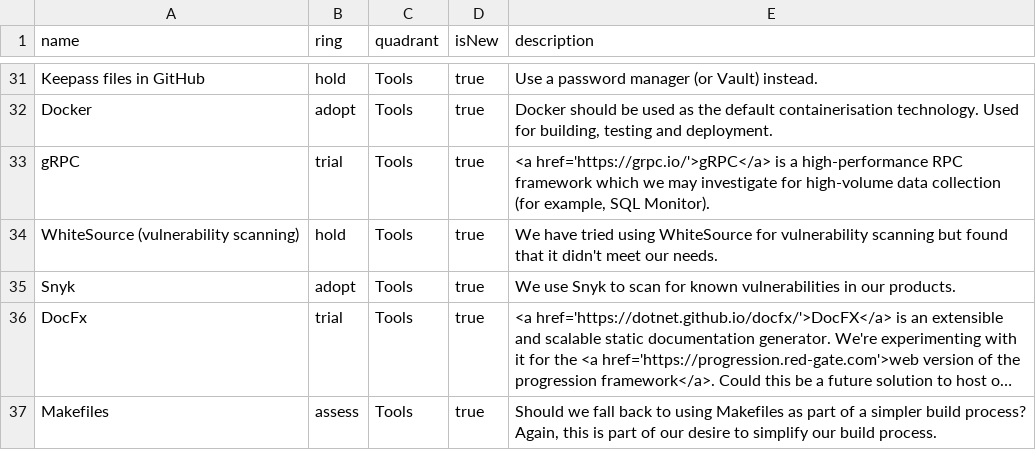
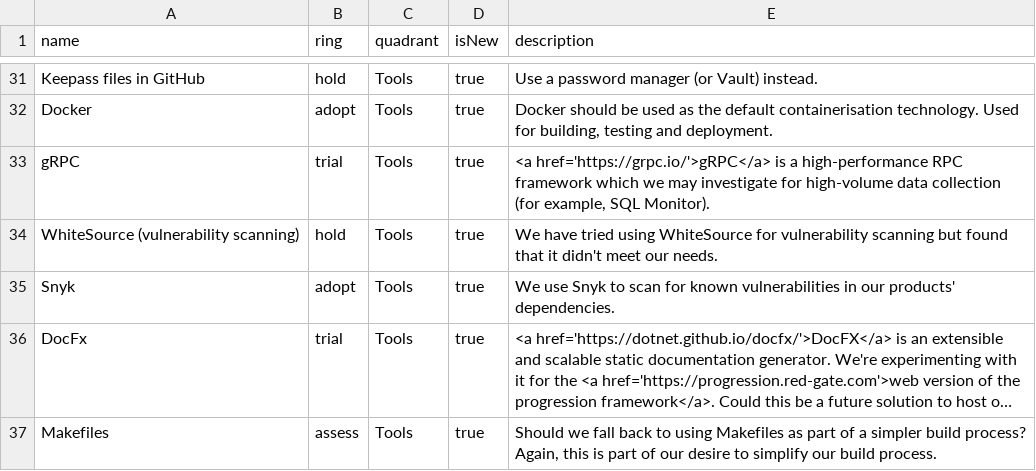
Before and after one commit to red-gate/Tech-Radar, a CSV file: radar.csv, drawn as a sheet; only a part is shown, gaps mark what is left out; long unchanged cells end in …; the diff names each change by its address in the sheet, - before the commit and + after, or states it on an @@ line.

Commit message:
More precise wording

```diff
--- a/radar.csv
+++ b/radar.csv
-E35 (description): …in our products.
+E35 (description): …in our products' dependencies.
```
